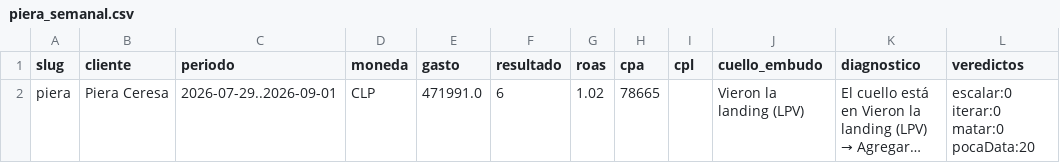
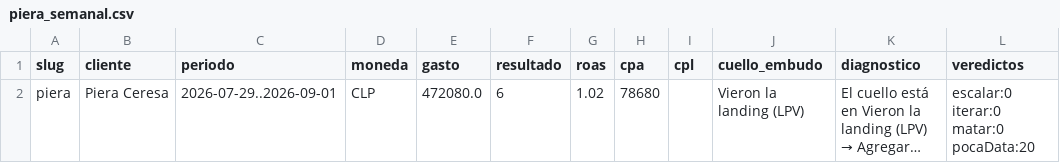
Before and after one commit to magdalenadialeva/maia-hub, a CSV file: brandbrain/piera_semanal.csv, drawn as a sheet; long unchanged cells end in …; the diff names each change by its address in the sheet, - before the commit and + after, or states it on an @@ line.

```diff
--- a/brandbrain/piera_semanal.csv
+++ b/brandbrain/piera_semanal.csv
-E2 (gasto): 471991.0
+E2 (gasto): 472080.0
-H2 (cpa): 78665
+H2 (cpa): 78680
```
Also changed, not shown: brandbrain/piera_creativos.csv, brandbrain/piera_diario.csv, 5 other files.
